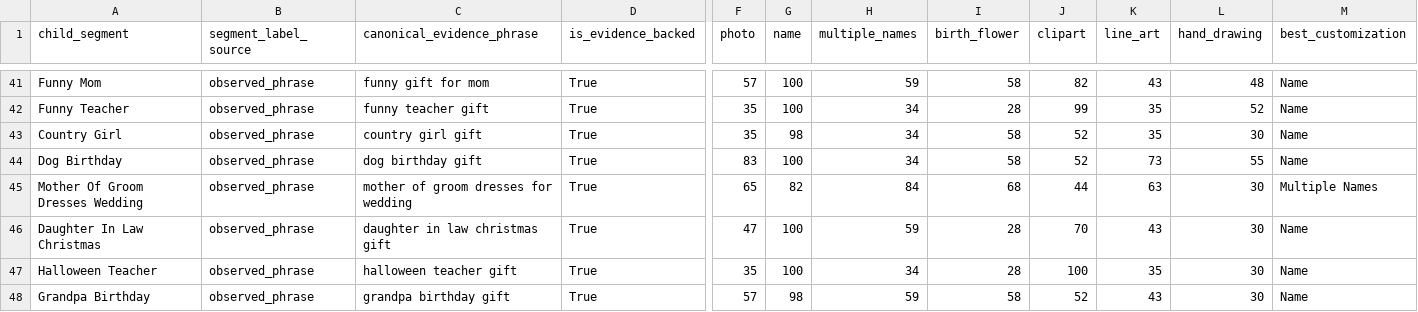
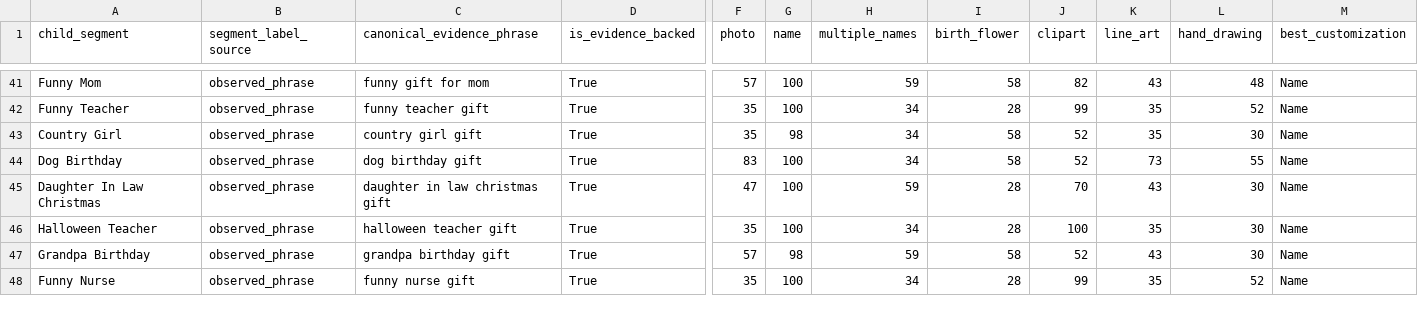
Before and after one commit to nhity2107-gif/mrnd-dashboard, a CSV file: data/output/scoring/customization_fit_matrix.csv, drawn as a sheet; only a part is shown, gaps mark what is left out; the shorter side is filled out with more unchanged rows; rows hold the shown columns only; the diff covers the shown part only; the diff names each change by its address in the sheet, - before the commit and + after, or states it on an @@ line.

```diff
--- a/data/output/scoring/customization_fit_matrix.csv
+++ b/data/output/scoring/customization_fit_matrix.csv
-row 45: Mother Of Groom Dresses Wedding | observed_phrase | mother of groom dresses for wedding | True | 65 | 82 | 84 | 68 | 44 | 63 | 30 | Multiple Names
```
Also changed, not shown: 2 removed rows and 3 edited cells elsewhere in this file, data/output/decision/product_recommendation.csv, data/output/decision/research_candidates.csv, 34 other files.
